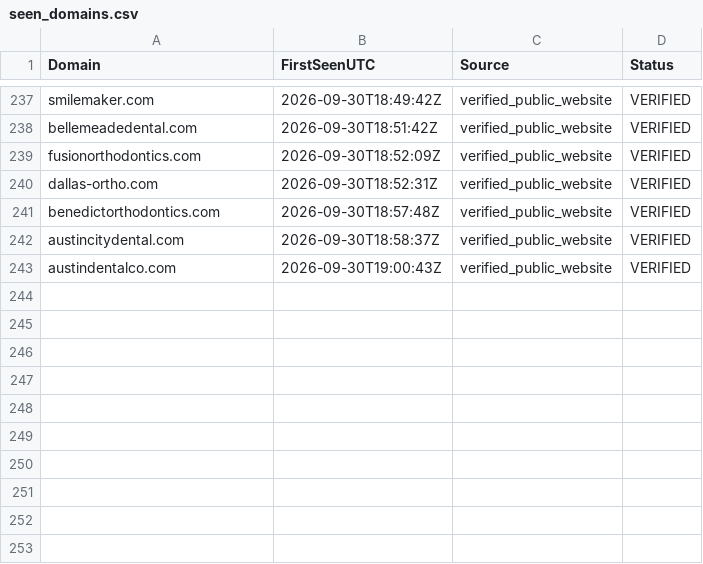
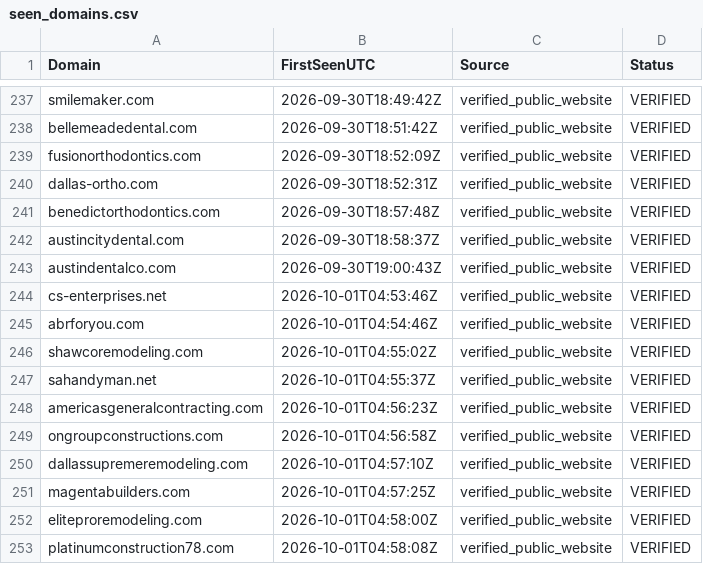
Before and after one commit to themahesh-editor/google-place, a CSV file: seen_domains.csv, drawn as a sheet; only a part is shown, gaps mark what is left out; the diff names each change by its address in the sheet, - before the commit and + after, or states it on an @@ line.

```diff
--- a/seen_domains.csv
+++ b/seen_domains.csv
+row 244: cs-enterprises.net | 2026-10-01T04:53:46Z | verified_public_website | VERIFIED
+row 245: abrforyou.com | 2026-10-01T04:54:46Z | verified_public_website | VERIFIED
+row 246: shawcoremodeling.com | 2026-10-01T04:55:02Z | verified_public_website | VERIFIED
+row 247: sahandyman.net | 2026-10-01T04:55:37Z | verified_public_website | VERIFIED
+row 248: americasgeneralcontracting.com | 2026-10-01T04:56:23Z | verified_public_website | VERIFIED
+row 249: ongroupconstructions.com | 2026-10-01T04:56:58Z | verified_public_website | VERIFIED
+row 250: dallassupremeremodeling.com | 2026-10-01T04:57:10Z | verified_public_website | VERIFIED
+row 251: magentabuilders.com | 2026-10-01T04:57:25Z | verified_public_website | VERIFIED
+row 252: eliteproremodeling.com | 2026-10-01T04:58:00Z | verified_public_website | VERIFIED
+row 253: platinumconstruction78.com | 2026-10-01T04:58:08Z | verified_public_website | VERIFIED
```
Also changed, not shown: 4 other files.
